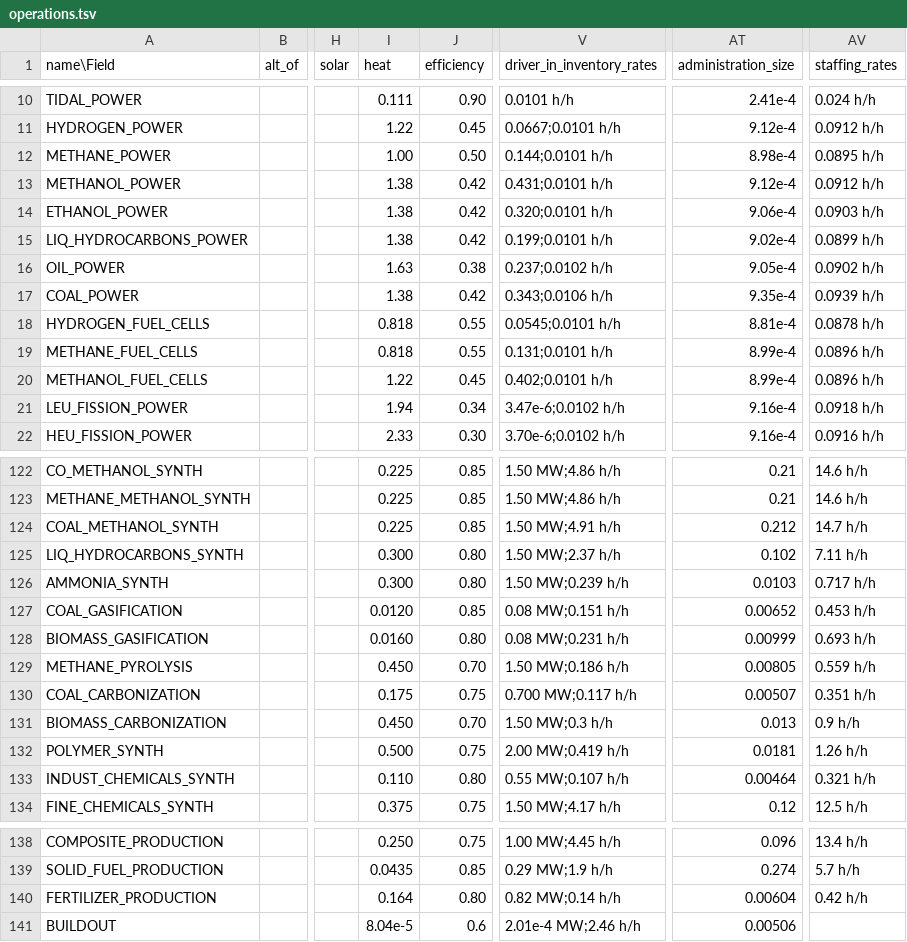
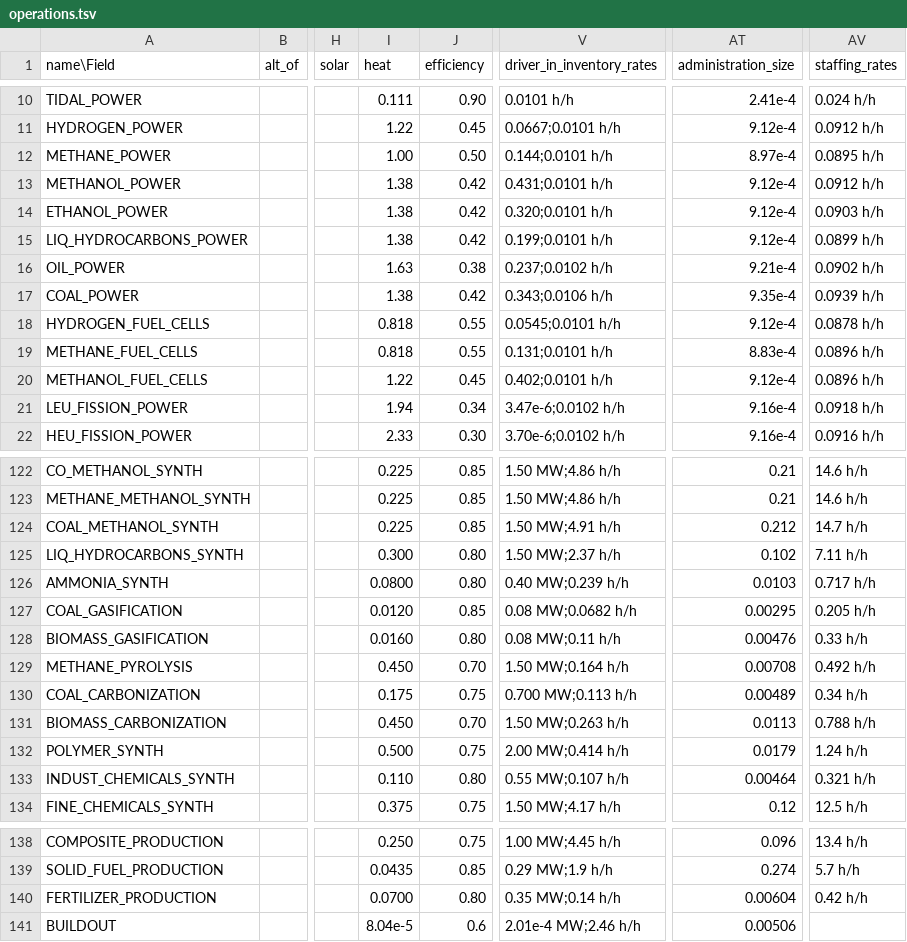
Before and after one commit to t2civ/astropolis_public, a TSV file: tables/operations.tsv, drawn as a sheet; only a part is shown, gaps mark what is left out; the diff covers the shown part only; the diff names each change by its address in the sheet, - before the commit and + after, or states it on an @@ line.

```diff
--- a/tables/operations.tsv
+++ b/tables/operations.tsv
-AT12 (administration_size): 8.98e-4
+AT12 (administration_size): 8.97e-4
-AT14 (administration_size): 9.06e-4
+AT14 (administration_size): 9.12e-4
-AT15 (administration_size): 9.02e-4
+AT15 (administration_size): 9.12e-4
-AT16 (administration_size): 9.05e-4
+AT16 (administration_size): 9.21e-4
-AT18 (administration_size): 8.81e-4
+AT18 (administration_size): 9.12e-4
-AT19 (administration_size): 8.99e-4
+AT19 (administration_size): 8.83e-4
-AT20 (administration_size): 8.99e-4
+AT20 (administration_size): 9.12e-4
-I126 (heat): 0.300
+I126 (heat): 0.0800
-V126 (driver_in_inventory_rates): 1.50 MW;0.239 h/h
+V126 (driver_in_inventory_rates): 0.40 MW;0.239 h/h
-V127 (driver_in_inventory_rates): 0.08 MW;0.151 h/h
+V127 (driver_in_inventory_rates): 0.08 MW;0.0682 h/h
-AT127 (administration_size): 0.00652
+AT127 (administration_size): 0.00295
-AV127 (staffing_rates): 0.453 h/h
+AV127 (staffing_rates): 0.205 h/h
-V128 (driver_in_inventory_rates): 0.08 MW;0.231 h/h
+V128 (driver_in_inventory_rates): 0.08 MW;0.11 h/h
-AT128 (administration_size): 0.00999
+AT128 (administration_size): 0.00476
-AV128 (staffing_rates): 0.693 h/h
+AV128 (staffing_rates): 0.33 h/h
-V129 (driver_in_inventory_rates): 1.50 MW;0.186 h/h
+V129 (driver_in_inventory_rates): 1.50 MW;0.164 h/h
-AT129 (administration_size): 0.00805
+AT129 (administration_size): 0.00708
-AV129 (staffing_rates): 0.559 h/h
+AV129 (staffing_rates): 0.492 h/h
-V130 (driver_in_inventory_rates): 0.700 MW;0.117 h/h
+V130 (driver_in_inventory_rates): 0.700 MW;0.113 h/h
-AT130 (administration_size): 0.00507
+AT130 (administration_size): 0.00489
-AV130 (staffing_rates): 0.351 h/h
+AV130 (staffing_rates): 0.34 h/h
-V131 (driver_in_inventory_rates): 1.50 MW;0.3 h/h
+V131 (driver_in_inventory_rates): 1.50 MW;0.263 h/h
-AT131 (administration_size): 0.013
+AT131 (administration_size): 0.0113
-AV131 (staffing_rates): 0.9 h/h
+AV131 (staffing_rates): 0.788 h/h
-V132 (driver_in_inventory_rates): 2.00 MW;0.419 h/h
+V132 (driver_in_inventory_rates): 2.00 MW;0.414 h/h
-AT132 (administration_size): 0.0181
+AT132 (administration_size): 0.0179
-AV132 (staffing_rates): 1.26 h/h
+AV132 (staffing_rates): 1.24 h/h
-I140 (heat): 0.164
+I140 (heat): 0.0700
-V140 (driver_in_inventory_rates): 0.82 MW;0.14 h/h
+V140 (driver_in_inventory_rates): 0.35 MW;0.14 h/h
```
Also changed, not shown: 25 edited cells elsewhere in this file, tables/facilities_modules.tsv, tables/facilities_operations.tsv, 3 other files.
